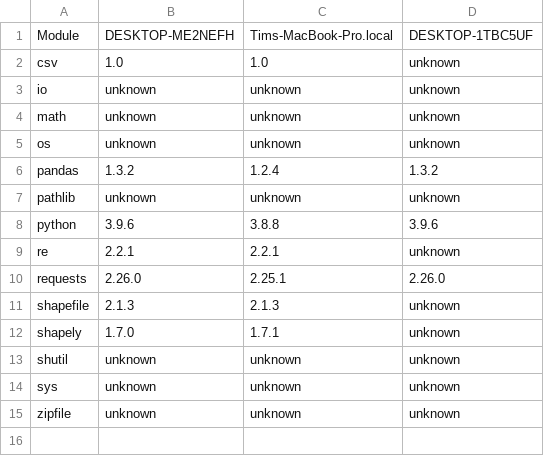
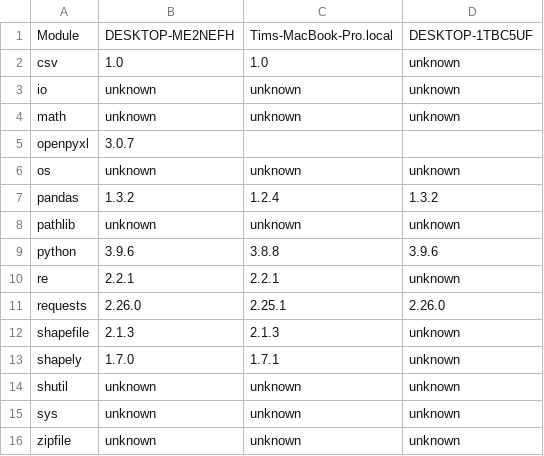
Before and after one commit to JonlUVA/Canberra-Bike-Crash-Examples, a CSV file: compatible_systems/compatible_systems.csv, drawn as a sheet.

```diff
--- a/compatible_systems/compatible_systems.csv
+++ b/compatible_systems/compatible_systems.csv
@@ -4,2 +4,3 @@ io,unknown,unknown,unknown
 math,unknown,unknown,unknown
+openpyxl,3.0.7,,
 os,unknown,unknown,unknown
```
Also changed, not shown: 2 other files.
